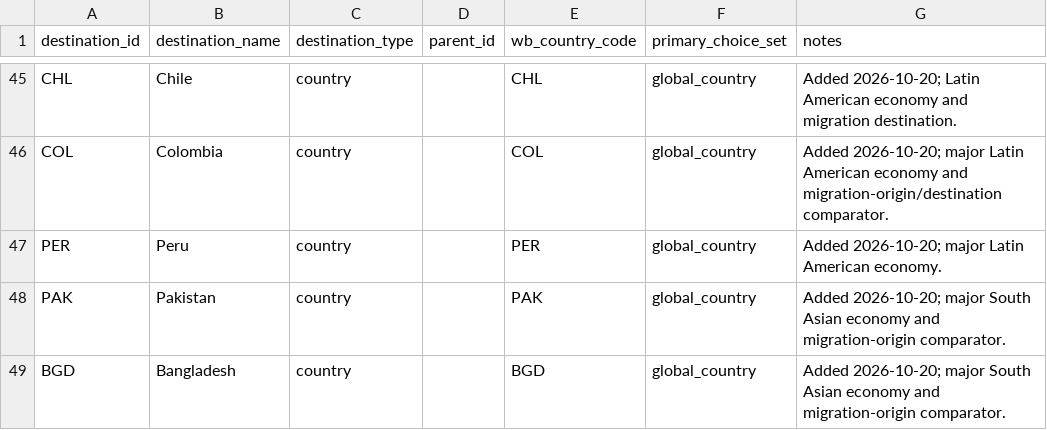
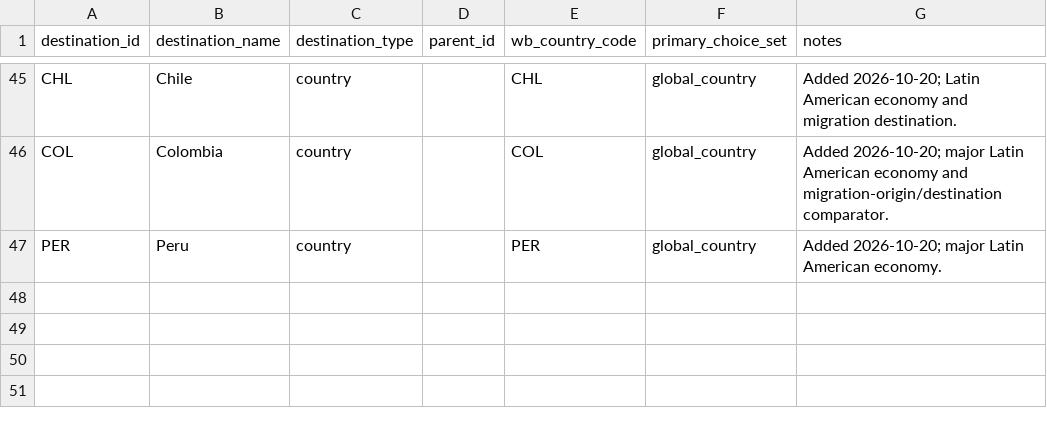
Before and after one commit to schnozenstein/eom-migration-model, a CSV file: data/destinations.csv, drawn as a sheet; only a part is shown, gaps mark what is left out; the diff names each change by its address in the sheet, - before the commit and + after, or states it on an @@ line.

Commit message:
Remove Pakistan and Bangladesh from destination registry

```diff
--- a/data/destinations.csv
+++ b/data/destinations.csv
-row 48: PAK | Pakistan | country |  | PAK | global_country | Added 2026-10-20; major South Asian economy and migration-origin comparator.
-row 49: BGD | Bangladesh | country |  | BGD | global_country | Added 2026-10-20; major South Asian economy and migration-origin comparator.
```
